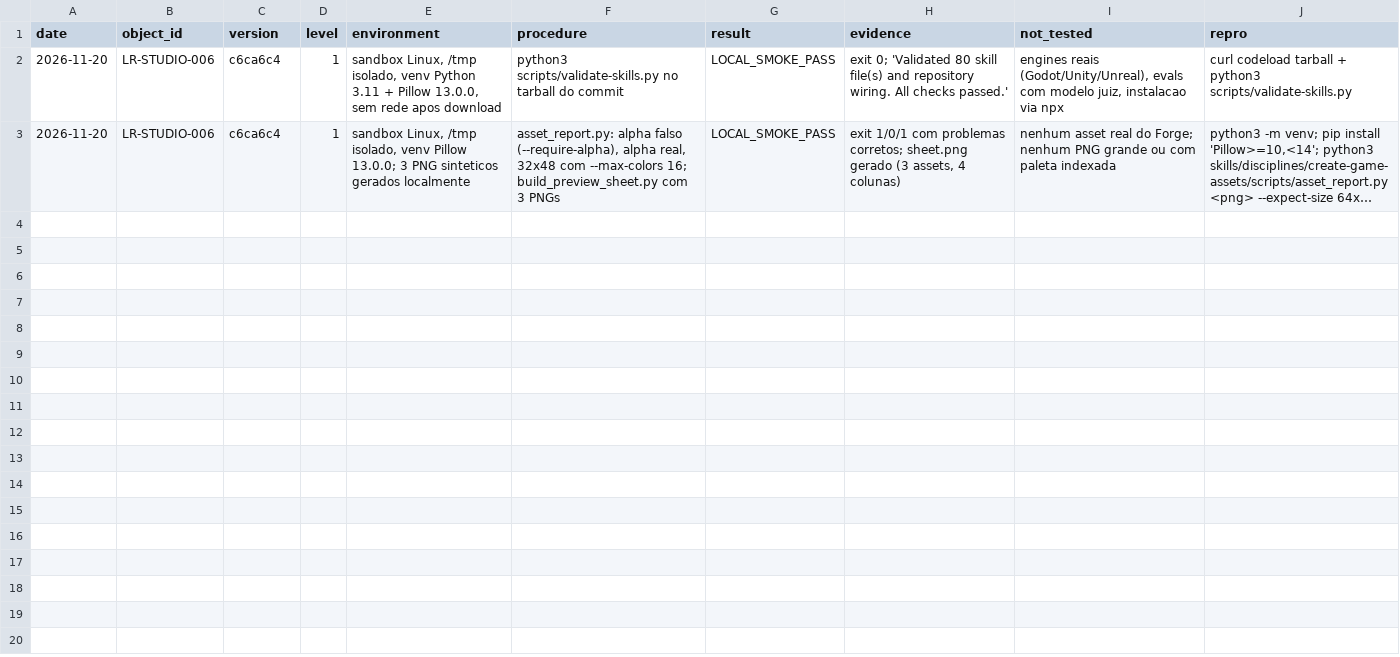
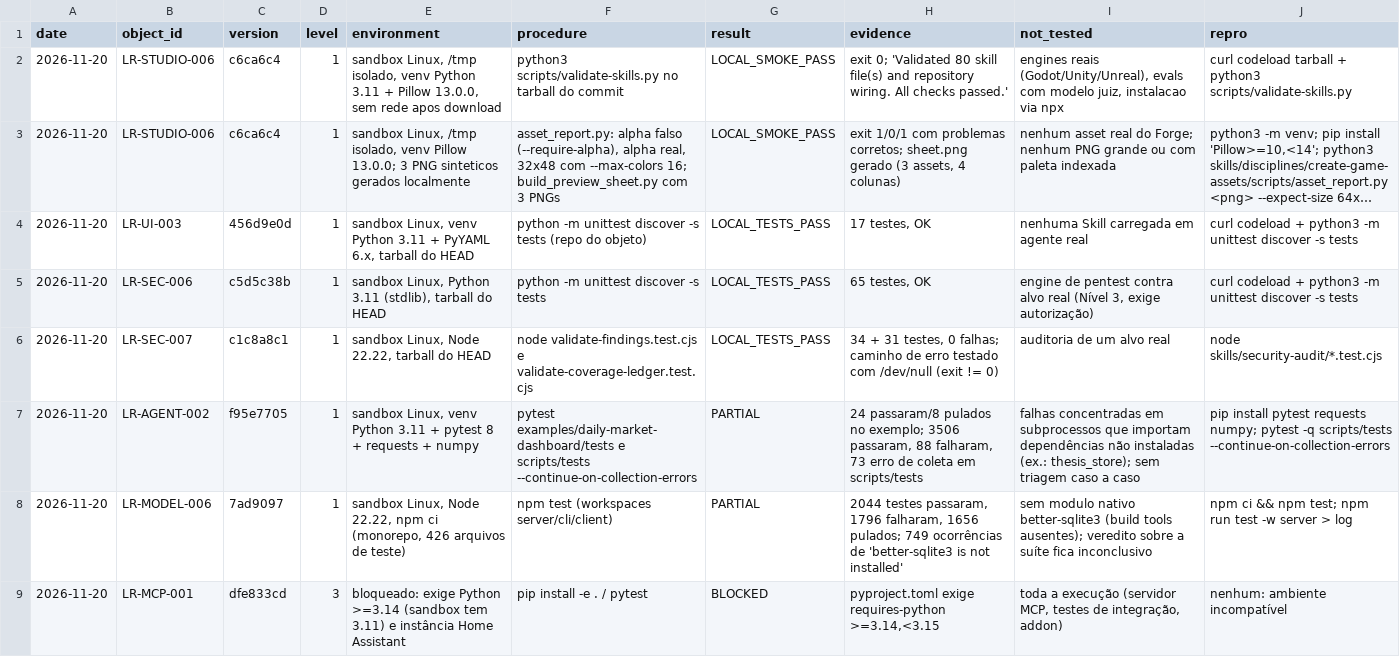
Before and after one commit to BloomRX/Lia-Research, a TSV file: data/testing/test-log.tsv, drawn as a sheet; only a part is shown; long unchanged cells end in …; the diff covers the shown part only; the diff names each change by its address in the sheet, - before the commit and + after, or states it on an @@ line.

Commit message:
research: proveniência de SHA, reauditoria técnica dos 22 e fila com decisão escrita
Proveniência (fase 2)
- audits/PROVENANCE-2026-11-20.md + data/inventory/provenance-2026-11-20.tsv
- 5 objetos sem SHA (não 4); 21/23 com SHA de 40 caracteres; 2 organizações incompletas por desenho
- cabeçalhos: SHA completo, Proveniência do SHA, HEAD atual (versão analisada histórica preservada)

Reauditoria (fases 3 e 4)
- seção 'Reauditoria 2026-11-20' nos 22 relatórios e no 23o objeto
- 10 objetos com commit novo, 3.917 commits no intervalo; 0 recomendações alteradas, 1 motivo alterado (sculptforge: LICENSE-EXCEPTION.md)
- testes reais: 17, 65, 65, 3.530 e 2.044 asserções em 5 objetos; 9 tentativas bloqueadas no test-log
- audits/TECHNICAL-REAUDIT-2026-11-20.md com números, lacunas e limites

Reconciliação e fila (fases 5 e 6)
- índice, projetos, licenças (exceção de scripting), esquema do catálogo, protocolo de teste, roadmap (Trilha C)
- RESEARCH-BACKLOG §7: decisão para os 17 triados e 6 candidatos; uv deduplicado

Co-authored-by: arena-agent <297053741+arena-agent@users.noreply.github.com>

```diff
--- a/data/testing/test-log.tsv
+++ b/data/testing/test-log.tsv
+row 4: 2026-11-20 | LR-UI-003 | 456d9e0d | 1 | sandbox Linux, venv Python 3.11 + PyYAML 6.x, tarball do HEAD | python -m unittest discover -s tests (repo do objeto) | LOCAL_TESTS_PASS | 17 testes, OK | nenhuma Skill carregada em agente real | curl codeload + python3 -m unittest discover -s tests
+row 5: 2026-11-20 | LR-SEC-006 | c5d5c38b | 1 | sandbox Linux, Python 3.11 (stdlib), tarball do HEAD | python -m unittest discover -s tests | LOCAL_TESTS_PASS | 65 testes, OK | engine de pentest contra alvo real (Nível 3, exige autorização) | curl codeload + python3 -m unittest discover -s tests
+row 6: 2026-11-20 | LR-SEC-007 | c1c8a8c1 | 1 | sandbox Linux, Node 22.22, tarball do HEAD | node validate-findings.test.cjs e validate-coverage-ledger.test.cjs | LOCAL_TESTS_PASS | 34 + 31 testes, 0 falhas; caminho de erro testado com /dev/null (exit != 0) | auditoria de um alvo real | node skills/security-audit/*.test.cjs
+row 7: 2026-11-20 | LR-AGENT-002 | f95e7705 | 1 | sandbox Linux, venv Python 3.11 + pytest 8 + requests + numpy | pytest examples/daily-market-dashboard/tests e scripts/tests --continue-on-collection-errors | PARTIAL | 24 passaram/8 pulados no exemplo; 3506 passaram, 88 falharam, 73 erro de coleta em scripts/tests | falhas concentradas em subprocessos que importam dependências não instaladas (ex.: thesis_store); sem triagem caso a caso | pip install pytest requests numpy; pytest -q scripts/tests --continue-on-collection-errors
+row 8: 2026-11-20 | LR-MODEL-006 | 7ad9097 | 1 | sandbox Linux, Node 22.22, npm ci (monorepo, 426 arquivos de teste) | npm test (workspaces server/cli/client) | PARTIAL | 2044 testes passaram, 1796 falharam, 1656 pulados; 749 ocorrências de 'better-sqlite3 is not installed' | sem modulo nativo better-sqlite3 (build tools ausentes); veredito sobre a suíte fica inconclusivo | npm ci && npm test; npm run test -w server > log
+row 9: 2026-11-20 | LR-MCP-001 | dfe833cd | 3 | bloqueado: exige Python >=3.14 (sandbox tem 3.11) e instância Home Assistant | pip install -e . / pytest | BLOCKED | pyproject.toml exige requires-python >=3.14,<3.15 | toda a execução (servidor MCP, testes de integração, addon) | nenhum: ambiente incompatível
```
Also changed, not shown: 6 added rows elsewhere in this file, catalog/catalog.tsv, data/inventory/license-matrix.tsv, 41 other files.
